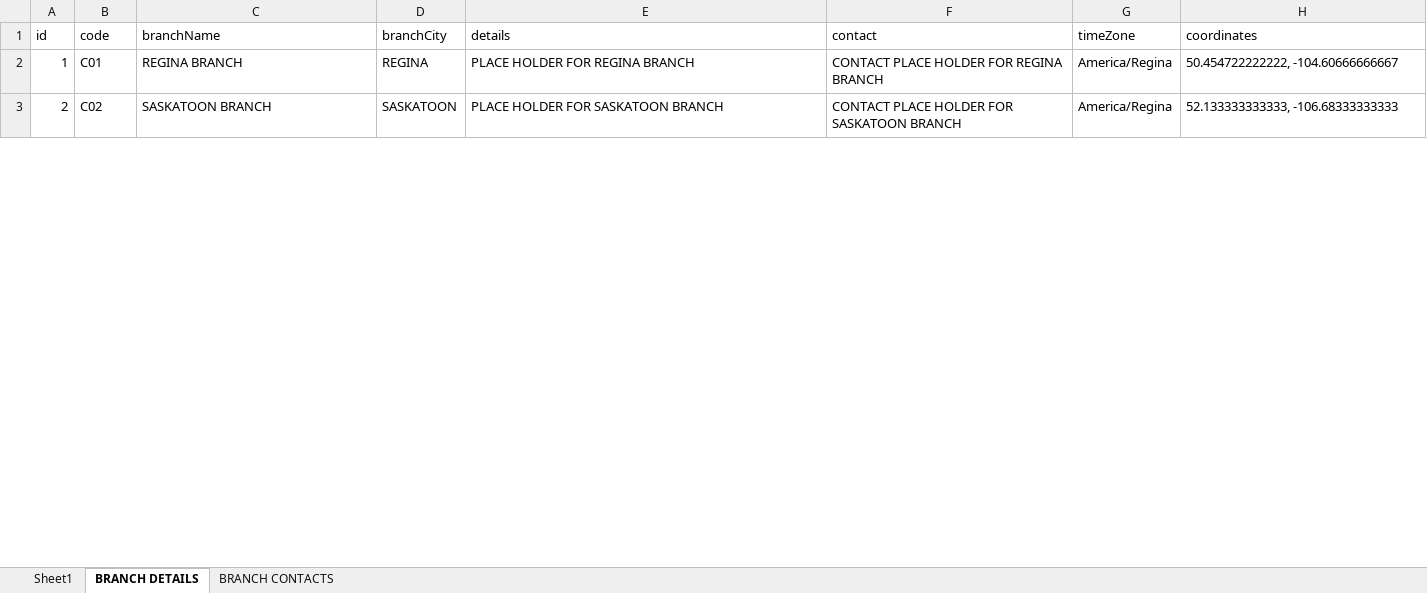
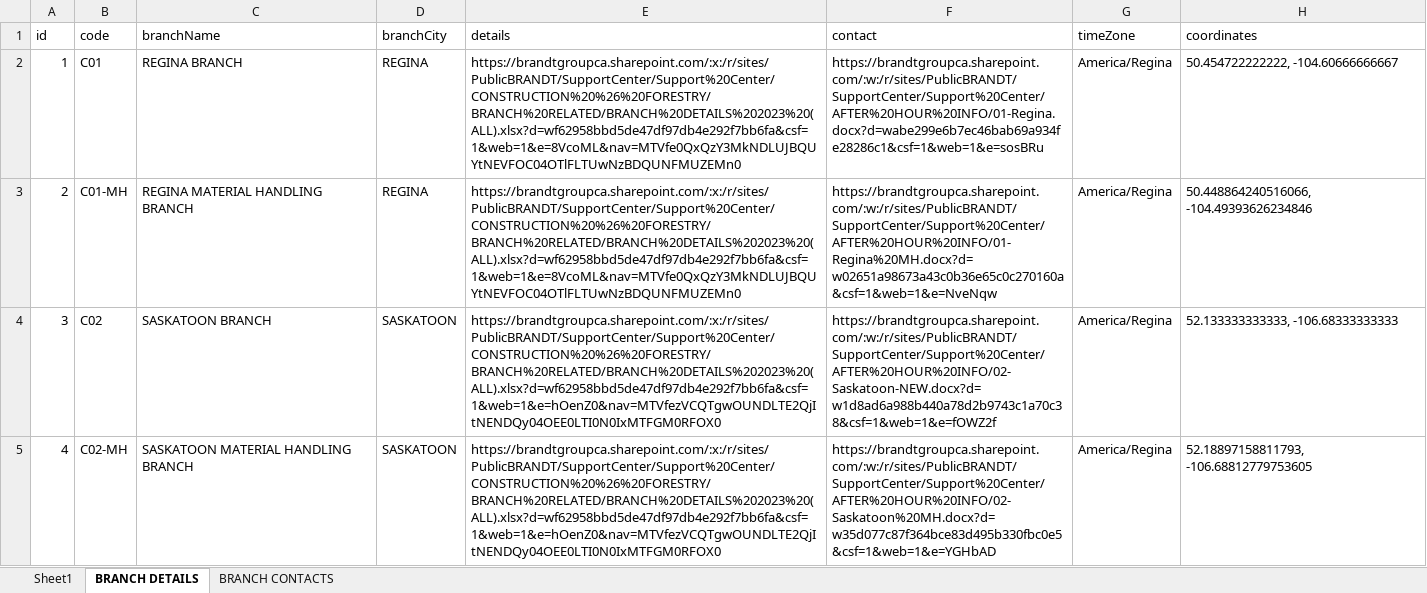
Before and after one commit to SmokeyLowkey/maps-app, an Excel workbook: BACKEND/db/db/utils/BRANCHES AND LOCATION.xlsx, sheet BRANCH DETAILS, drawn as a sheet; only a part is shown; values as stored, in another font and other column widths than the file's, no cell formats; addresses are those after the commit; the diff covers the shown part only; the diff names each change by its address in the sheet, - before the commit and + after, or states it on an @@ line.

Commit message:
modified:   BACKEND/db/db/utils/BRANCHES AND LOCATION.xlsx

```diff
--- a/BACKEND/db/db/utils/BRANCHES AND LOCATION.xlsx (sheet BRANCH DETAILS)
+++ b/BACKEND/db/db/utils/BRANCHES AND LOCATION.xlsx (sheet BRANCH DETAILS)
-E2 (details): PLACE HOLDER FOR REGINA BRANCH
+E2 (details): https://brandtgroupca.sharepoint.com/:x:/r/sites/PublicBRANDT/SupportCenter/Support%20Center/CONSTRUCTION%20%26%20FORESTRY/BRANCH%20RELATED/BRANCH%20DETAILS%202023%20(ALL).xlsx?d=wf62958bbd5de47df97db4e292f7bb6fa&csf=1&web=1&e=8VcoML&nav=MTVfe0QxQzY3MkNDLUJBQUYtNEVFOC04OTlFLTUwNzBDQUNFMUZEMn0
-F2 (contact): CONTACT PLACE HOLDER FOR REGINA BRANCH
+F2 (contact): https://brandtgroupca.sharepoint.com/:w:/r/sites/PublicBRANDT/SupportCenter/Support%20Center/AFTER%20HOUR%20INFO/01-Regina.docx?d=wabe299e6b7ec46bab69a934fe28286c1&csf=1&web=1&e=sosBRu
+row 3: 2 | C01-MH | REGINA MATERIAL HANDLING BRANCH | REGINA | https://brandtgroupca.sharepoint.com/:x:/r/sites/PublicBRANDT/SupportCenter/Support%20Center/CONSTRUCTION%20%26%20FORESTRY/BRANCH%20RELATED/BRANCH%20DETAILS%202023%20(ALL).xlsx?d=wf62958bbd5de47df97db4e292f7bb6fa&csf=1&web=1&e=8VcoML&nav=MTVfe0QxQzY3MkNDLUJBQUYtNEVFOC04OTlFLTUwNzBDQUNFMUZEMn0 | https://brandtgroupca.sharepoint.com/:w:/r/sites/PublicBRANDT/SupportCenter/Support%20Center/AFTER%20HOUR%20INFO/01-Regina%20MH.docx?d=w02651a98673a43c0b36e65c0c270160a&csf=1&web=1&e=NveNqw | America/Regina | 50.448864240516066, -104.49393626234846
@@ column A (id) renumbered from row 4 down @@
-E4 (details): PLACE HOLDER FOR SASKATOON BRANCH
+E4 (details): https://brandtgroupca.sharepoint.com/:x:/r/sites/PublicBRANDT/SupportCenter/Support%20Center/CONSTRUCTION%20%26%20FORESTRY/BRANCH%20RELATED/BRANCH%20DETAILS%202023%20(ALL).xlsx?d=wf62958bbd5de47df97db4e292f7bb6fa&csf=1&web=1&e=hOenZ0&nav=MTVfezVCQTgwOUNDLTE2QjItNENDQy04OEE0LTI0N0IxMTFGM0RFOX0
-F4 (contact): CONTACT PLACE HOLDER FOR SASKATOON BRANCH
+F4 (contact): https://brandtgroupca.sharepoint.com/:w:/r/sites/PublicBRANDT/SupportCenter/Support%20Center/AFTER%20HOUR%20INFO/02-Saskatoon-NEW.docx?d=w1d8ad6a988b440a78d2b9743c1a70c38&csf=1&web=1&e=fOWZ2f
+row 5: 4 | C02-MH | SASKATOON MATERIAL HANDLING BRANCH | SASKATOON | https://brandtgroupca.sharepoint.com/:x:/r/sites/PublicBRANDT/SupportCenter/Support%20Center/CONSTRUCTION%20%26%20FORESTRY/BRANCH%20RELATED/BRANCH%20DETAILS%202023%20(ALL).xlsx?d=wf62958bbd5de47df97db4e292f7bb6fa&csf=1&web=1&e=hOenZ0&nav=MTVfezVCQTgwOUNDLTE2QjItNENDQy04OEE0LTI0N0IxMTFGM0RFOX0 | https://brandtgroupca.sharepoint.com/:w:/r/sites/PublicBRANDT/SupportCenter/Support%20Center/AFTER%20HOUR%20INFO/02-Saskatoon%20MH.docx?d=w35d077c87f364bce83d495b330fbc0e5&csf=1&web=1&e=YGHbAD | America/Regina | 52.18897158811793, -106.68812779753605
```
Also changed, not shown: 6 added rows and 170 edited cells elsewhere in this sheet, cell formats.
